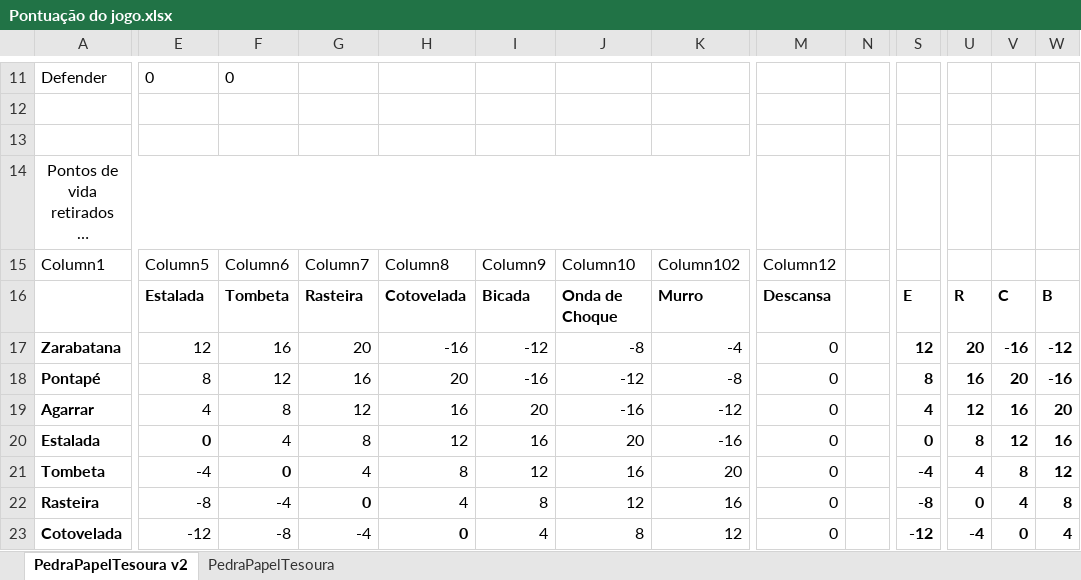
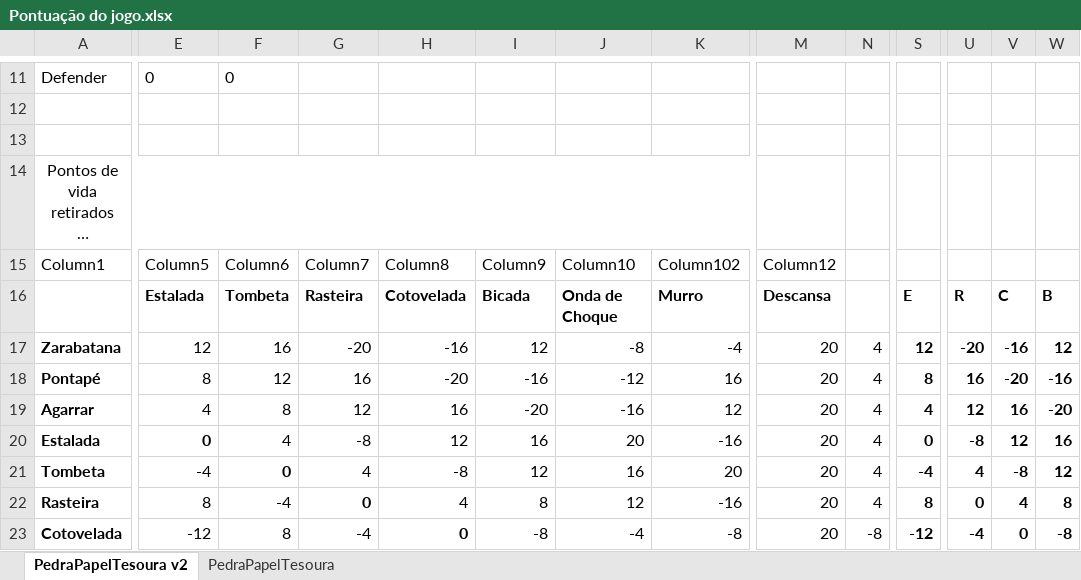
Before and after one commit to LP1ULHT/2024ProjectoFinal, an Excel workbook: Pontuação do jogo.xlsx, sheet PedraPapelTesoura v2, drawn as a sheet; only a part is shown, gaps mark what is left out; long unchanged cells end in …; values as stored, in another font and other column widths than the file's, no borders; table styles not drawn; the diff covers the shown part only; the diff names each change by its address in the sheet, - before the commit and + after, or states it on an @@ line.

```diff
--- a/Pontuação do jogo.xlsx (sheet PedraPapelTesoura v2)
+++ b/Pontuação do jogo.xlsx (sheet PedraPapelTesoura v2)
-G17: 20
+G17: -20
-I17: -12
+I17: 12
-M17:M23: 0
+M17:M23: 20
-N17:N22: (empty)
+N17:N22: 4
-U17: 20
+U17: -20
-W17: -12
+W17: 12
-H18: 20
+H18: -20
-K18: -8
+K18: 16
-V18: 20
+V18: -20
-I19: 20
+I19: -20
-K19: -12
+K19: 12
-W19: 20
+W19: -20
-G20: 8
+G20: -8
-U20: 8
+U20: -8
-H21: 8
+H21: -8
-V21: 8
+V21: -8
-E22: -8
+E22: 8
-K22: 16
+K22: -16
-S22: -8
+S22: 8
-F23: -8
+F23: 8
-I23: 4
+I23: -8
-J23: 8
+J23: -4
-K23: 12
+K23: -8
-N23: (empty)
+N23: -8
-W23: 4
+W23: -8
```
Also changed, not shown: 13 added rows, 13 removed rows, 2 moved rows, 172 edited cells and cell formats elsewhere in this sheet, formulas that keep their value.
